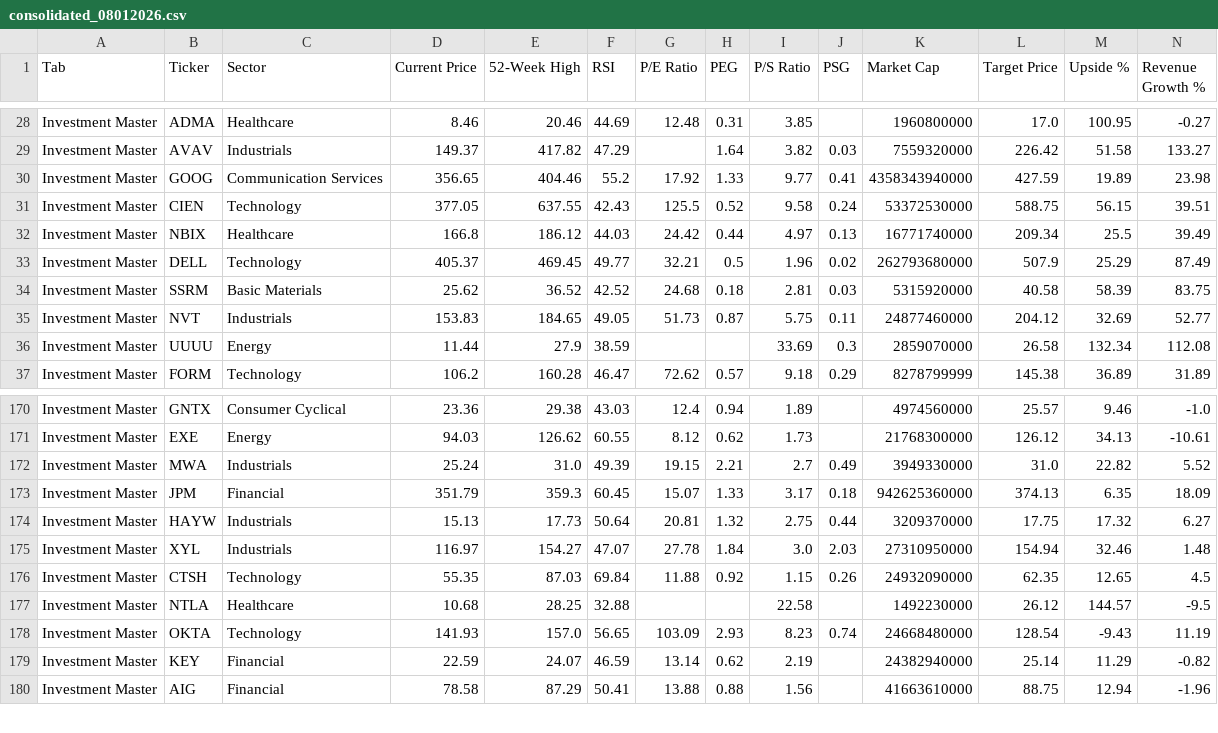
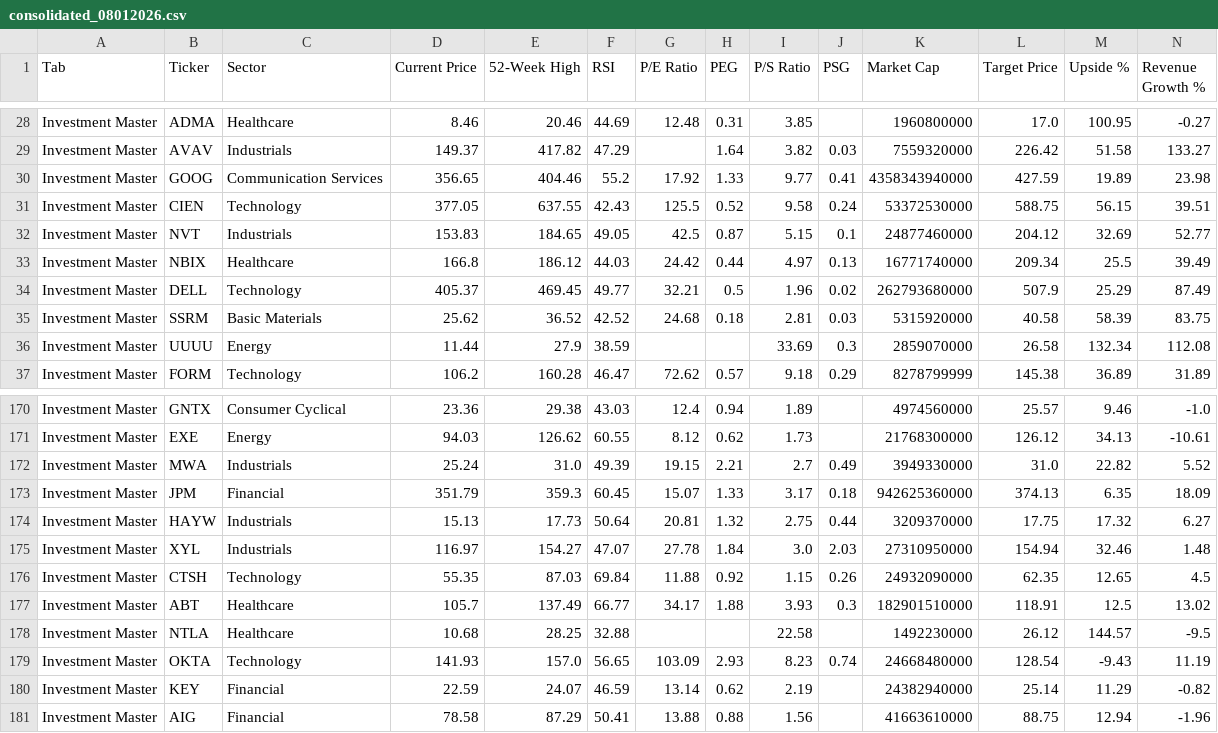
Before and after one commit to aspeez/InvestmentEngine, a CSV file: investment-engine/stock-data/consolidated_08012026.csv, drawn as a sheet; only a part is shown, gaps mark what is left out; removed rows and columns are numbered as before the commit, all else as after; rows hold the shown columns only; the diff names each change by its address in the sheet, - before the commit and + after, or states it on an @@ line.

```diff
--- a/investment-engine/stock-data/consolidated_08012026.csv
+++ b/investment-engine/stock-data/consolidated_08012026.csv
+row 32: Investment Master | NVT | Industrials | 153.83 | 184.65 | 49.05 | 42.5 | 0.87 | 5.15 | 0.1 | 24877460000 | 204.12 | 32.69 | 52.77
-row 35: Investment Master | NVT | Industrials | 153.83 | 184.65 | 49.05 | 51.73 | 0.87 | 5.75 | 0.11 | 24877460000 | 204.12 | 32.69 | 52.77
+row 177: Investment Master | ABT | Healthcare | 105.7 | 137.49 | 66.77 | 34.17 | 1.88 | 3.93 | 0.3 | 182901510000 | 118.91 | 12.5 | 13.02
```
